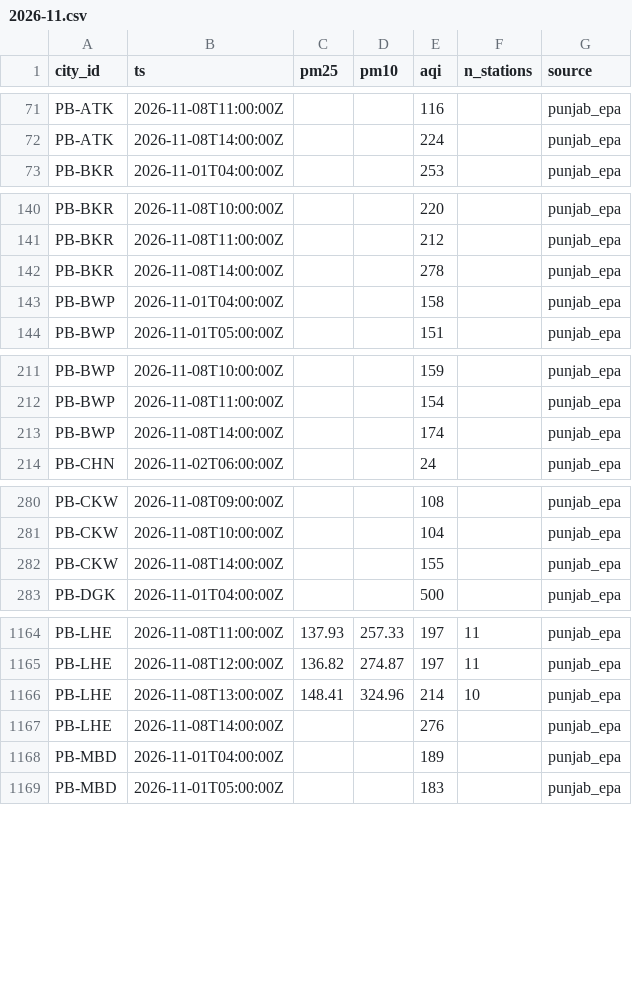
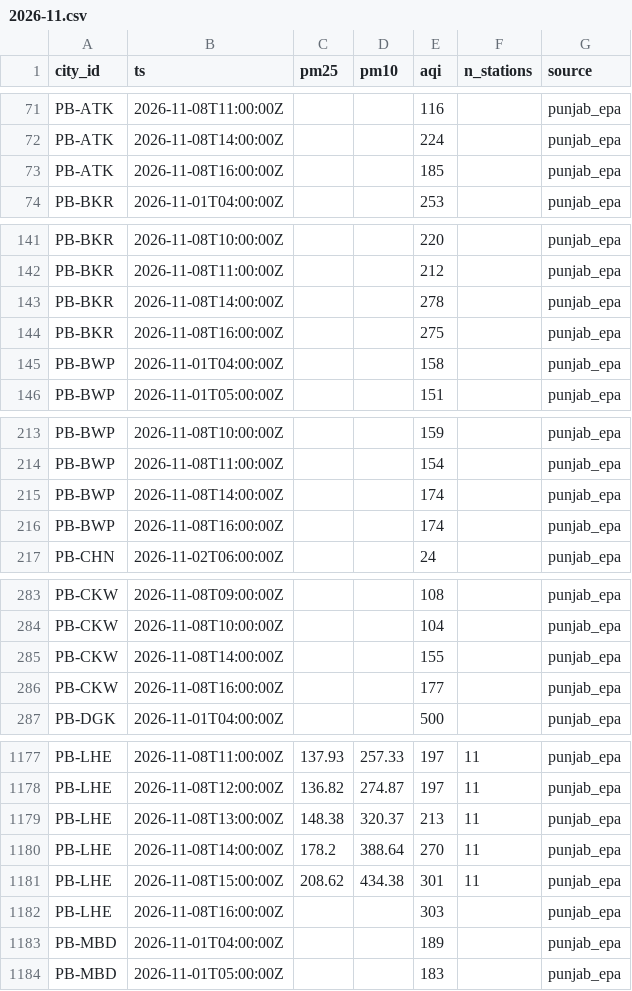
Before and after one commit to Xftab/airlume, a CSV file: data/archive/city_hourly/punjab_epa/2026-11.csv, drawn as a sheet; only a part is shown, gaps mark what is left out; the diff covers the shown part only.

```diff
--- a/data/archive/city_hourly/punjab_epa/2026-11.csv
+++ b/data/archive/city_hourly/punjab_epa/2026-11.csv
@@ -72,2 +72,3 @@ PB-ATK,2026-11-08T11:00:00Z,,,116,,punjab_epa
 PB-ATK,2026-11-08T14:00:00Z,,,224,,punjab_epa
+PB-ATK,2026-11-08T16:00:00Z,,,185,,punjab_epa
 PB-BKR,2026-11-01T04:00:00Z,,,253,,punjab_epa
@@ -142,2 +143,3 @@ PB-BKR,2026-11-08T11:00:00Z,,,212,,punjab_epa
 PB-BKR,2026-11-08T14:00:00Z,,,278,,punjab_epa
+PB-BKR,2026-11-08T16:00:00Z,,,275,,punjab_epa
 PB-BWP,2026-11-01T04:00:00Z,,,158,,punjab_epa
@@ -213,2 +215,3 @@ PB-BWP,2026-11-08T11:00:00Z,,,154,,punjab_epa
 PB-BWP,2026-11-08T14:00:00Z,,,174,,punjab_epa
+PB-BWP,2026-11-08T16:00:00Z,,,174,,punjab_epa
 PB-CHN,2026-11-02T06:00:00Z,,,24,,punjab_epa
@@ -282,2 +285,3 @@ PB-CKW,2026-11-08T10:00:00Z,,,104,,punjab_epa
 PB-CKW,2026-11-08T14:00:00Z,,,155,,punjab_epa
+PB-CKW,2026-11-08T16:00:00Z,,,177,,punjab_epa
 PB-DGK,2026-11-01T04:00:00Z,,,500,,punjab_epa
@@ -1165,4 +1178,6 @@ PB-LHE,2026-11-08T11:00:00Z,137.93,257.33,197,11,punjab_epa
 PB-LHE,2026-11-08T12:00:00Z,136.82,274.87,197,11,punjab_epa
-PB-LHE,2026-11-08T13:00:00Z,148.41,324.96,214,10,punjab_epa
-PB-LHE,2026-11-08T14:00:00Z,,,276,,punjab_epa
+PB-LHE,2026-11-08T13:00:00Z,148.38,320.37,213,11,punjab_epa
+PB-LHE,2026-11-08T14:00:00Z,178.2,388.64,270,11,punjab_epa
+PB-LHE,2026-11-08T15:00:00Z,208.62,434.38,301,11,punjab_epa
+PB-LHE,2026-11-08T16:00:00Z,,,303,,punjab_epa
 PB-MBD,2026-11-01T04:00:00Z,,,189,,punjab_epa
```
Also changed, not shown: 26 added rows elsewhere in this file, data/archive/forecasts/punjab_epa_forecast/2026-11.csv, data/archive/readings/punjab_epa/2026-11.csv.
